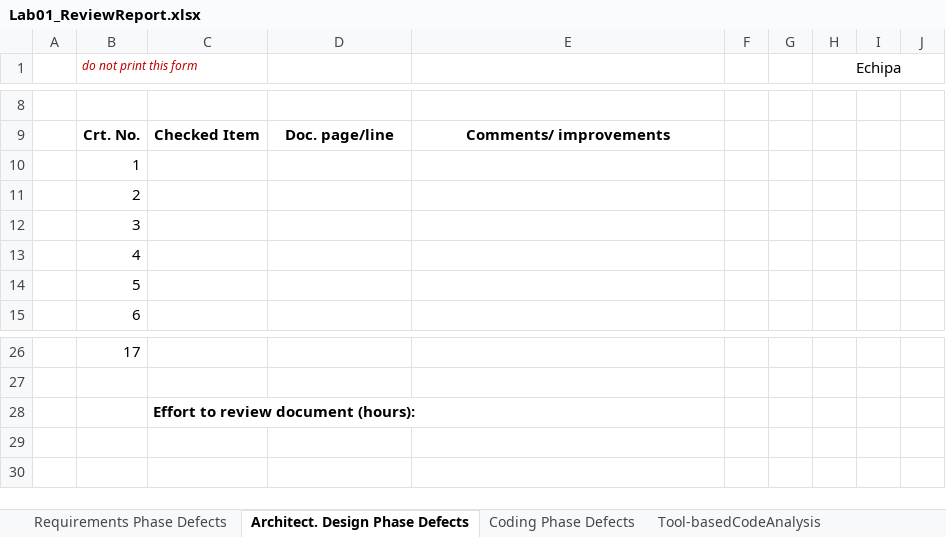
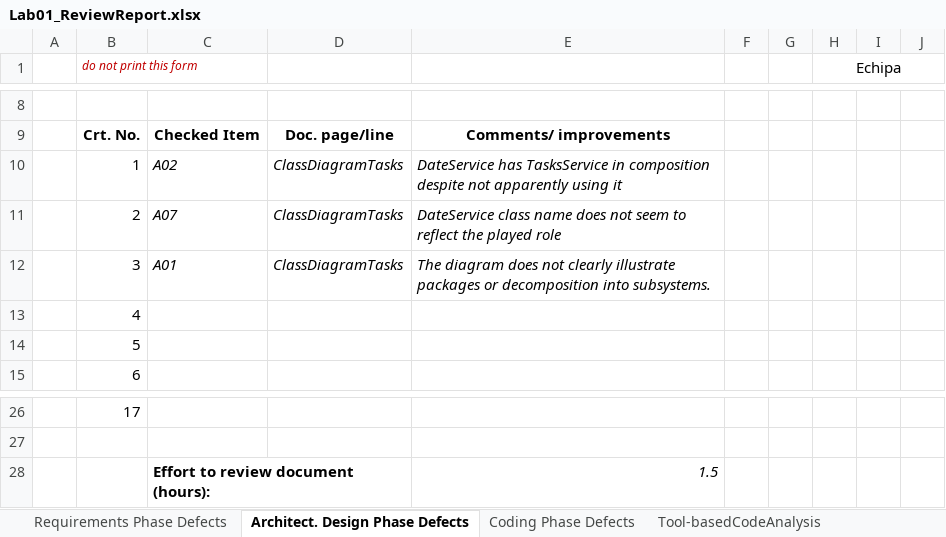
Before and after one commit to catalinhalbes/DeltaPlan, an Excel workbook: Docs/Lab01/Lab01_ReviewReport.xlsx, sheet Architect. Design Phase Defects, drawn as a sheet; only a part is shown, gaps mark what is left out; values as stored, in another font and other column widths than the file's, no borders; the diff names each change by its address in the sheet, - before the commit and + after, or states it on an @@ line.

Commit message:
Added architecture observations to review report

```diff
--- a/Docs/Lab01/Lab01_ReviewReport.xlsx (sheet Architect. Design Phase Defects)
+++ b/Docs/Lab01/Lab01_ReviewReport.xlsx (sheet Architect. Design Phase Defects)
-C10: (empty)
+C10: A02
-D10:D12: (empty)
+D10:D12: ClassDiagramTasks
-E10: (empty)
+E10: DateService has TasksService in composition despite not apparently using it
-C11: (empty)
+C11: A07
-E11: (empty)
+E11: DateService class name does not seem to reflect the played role
-C12: (empty)
+C12: A01
-E12: (empty)
+E12: The diagram does not clearly illustrate packages or decomposition into subsystems.
-E28: (empty)
+E28: 1.5
```
Also changed, not shown: sheet Requirements Phase Defects.
